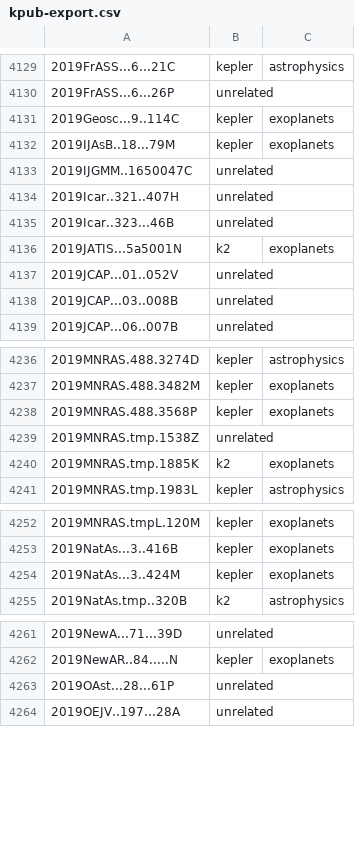
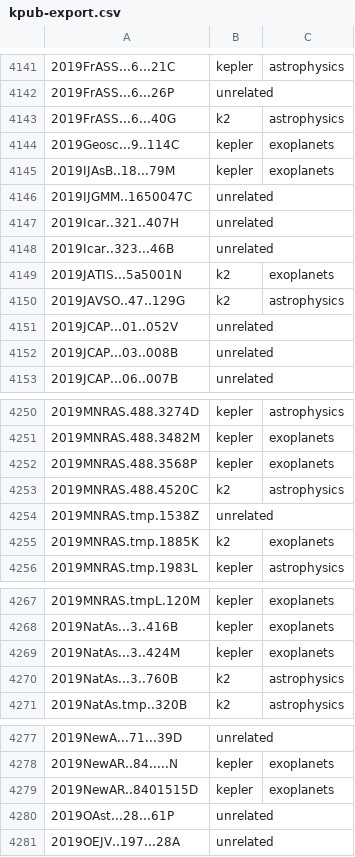
Before and after one commit to KeplerGO/kpub, a CSV file: data/kpub-export.csv, drawn as a sheet; only a part is shown, gaps mark what is left out; the diff covers the shown part only.

```diff
--- a/data/kpub-export.csv
+++ b/data/kpub-export.csv
@@ -4130,2 +4142,3 @@
 2019FrASS...6...26P,unrelated,
+2019FrASS...6...40G,k2,astrophysics
 2019Geosc...9..114C,kepler,exoplanets
@@ -4136,2 +4149,3 @@
 2019JATIS...5a5001N,k2,exoplanets
+2019JAVSO..47..129G,k2,astrophysics
 2019JCAP...01..052V,unrelated,
@@ -4238,2 +4252,3 @@
 2019MNRAS.488.3568P,kepler,exoplanets
+2019MNRAS.488.4520C,k2,astrophysics
 2019MNRAS.tmp.1538Z,unrelated,
@@ -4254,2 +4269,3 @@
 2019NatAs...3..424M,kepler,exoplanets
+2019NatAs...3..760B,k2,astrophysics
 2019NatAs.tmp..320B,k2,astrophysics
@@ -4262,2 +4278,3 @@
 2019NewAR..84.....N,kepler,exoplanets
+2019NewAR..8401515D,kepler,exoplanets
 2019OAst...28...61P,unrelated,
```
Also changed, not shown: 20 added rows elsewhere in this file, 1 other file.
